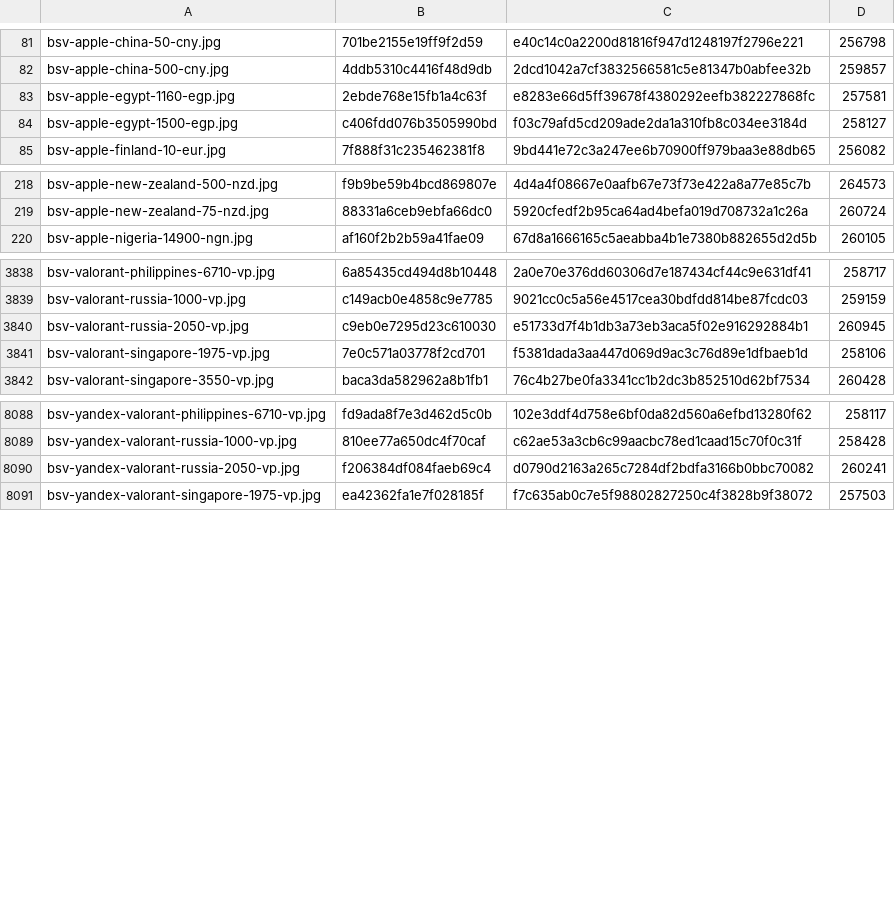
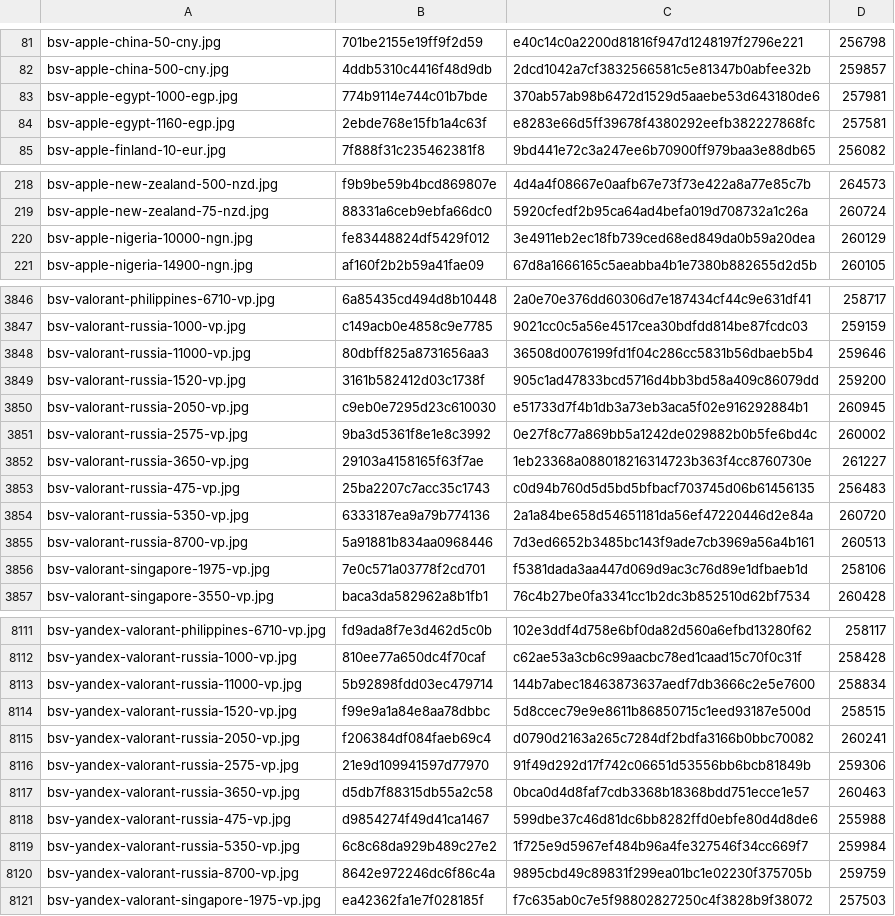
Before and after one commit to Rudwwe412/123, a TSV file: bsv-images-ym/bsv-covers-v1.tsv, drawn as a sheet; only a part is shown, gaps mark what is left out; the diff covers the shown part only.

Commit message:
add BSV gift-card covers (8494 files)

```diff
--- a/bsv-images-ym/bsv-covers-v1.tsv
+++ b/bsv-images-ym/bsv-covers-v1.tsv
@@ -82,4 +82,4 @@ bsv-apple-china-50-cny.jpg	701be2155e19ff9f2d59	e40c14c0a2200d81816f947d1248197f
 bsv-apple-china-500-cny.jpg	4ddb5310c4416f48d9db	2dcd1042a7cf3832566581c5e81347b0abfee32b	259857
+bsv-apple-egypt-1000-egp.jpg	774b9114e744c01b7bde	370ab57ab98b6472d1529d5aaebe53d643180de6	257981
 bsv-apple-egypt-1160-egp.jpg	2ebde768e15fb1a4c63f	e8283e66d5ff39678f4380292eefb382227868fc	257581
-bsv-apple-egypt-1500-egp.jpg	c406fdd076b3505990bd	f03c79afd5cd209ade2da1a310fb8c034ee3184d	258127
 bsv-apple-finland-10-eur.jpg	7f888f31c235462381f8	9bd441e72c3a247ee6b70900ff979baa3e88db65	256082
@@ -219,2 +219,3 @@ bsv-apple-new-zealand-500-nzd.jpg	f9b9be59b4bcd869807e	4d4a4f08667e0aafb67e73f73
 bsv-apple-new-zealand-75-nzd.jpg	88331a6ceb9ebfa66dc0	5920cfedf2b95ca64ad4befa019d708732a1c26a	260724
+bsv-apple-nigeria-10000-ngn.jpg	fe83448824df5429f012	3e4911eb2ec18fb739ced68ed849da0b59a20dea	260129
 bsv-apple-nigeria-14900-ngn.jpg	af160f2b2b59a41fae09	67d8a1666165c5aeabba4b1e7380b882655d2d5b	260105
@@ -3839,3 +3847,10 @@ bsv-valorant-philippines-6710-vp.jpg	6a85435cd494d8b10448	2a0e70e376dd60306d7e18
 bsv-valorant-russia-1000-vp.jpg	c149acb0e4858c9e7785	9021cc0c5a56e4517cea30bdfdd814be87fcdc03	259159
+bsv-valorant-russia-11000-vp.jpg	80dbff825a8731656aa3	36508d0076199fd1f04c286cc5831b56dbaeb5b4	259646
+bsv-valorant-russia-1520-vp.jpg	3161b582412d03c1738f	905c1ad47833bcd5716d4bb3bd58a409c86079dd	259200
 bsv-valorant-russia-2050-vp.jpg	c9eb0e7295d23c610030	e51733d7f4b1db3a73eb3aca5f02e916292884b1	260945
+bsv-valorant-russia-2575-vp.jpg	9ba3d5361f8e1e8c3992	0e27f8c77a869bb5a1242de029882b0b5fe6bd4c	260002
+bsv-valorant-russia-3650-vp.jpg	29103a4158165f63f7ae	1eb23368a088018216314723b363f4cc8760730e	261227
+bsv-valorant-russia-475-vp.jpg	25ba2207c7acc35c1743	c0d94b760d5d5bd5bfbacf703745d06b61456135	256483
+bsv-valorant-russia-5350-vp.jpg	6333187ea9a79b774136	2a1a84be658d54651181da56ef47220446d2e84a	260720
+bsv-valorant-russia-8700-vp.jpg	5a91881b834aa0968446	7d3ed6652b3485bc143f9ade7cb3969a56a4b161	260513
 bsv-valorant-singapore-1975-vp.jpg	7e0c571a03778f2cd701	f5381dada3aa447d069d9ac3c76d89e1dfbaeb1d	258106
@@ -8089,3 +8112,10 @@ bsv-yandex-valorant-philippines-6710-vp.jpg	fd9ada8f7e3d462d5c0b	102e3ddf4d758e6
 bsv-yandex-valorant-russia-1000-vp.jpg	810ee77a650dc4f70caf	c62ae53a3cb6c99aacbc78ed1caad15c70f0c31f	258428
+bsv-yandex-valorant-russia-11000-vp.jpg	5b92898fdd03ec479714	144b7abec18463873637aedf7db3666c2e5e7600	258834
+bsv-yandex-valorant-russia-1520-vp.jpg	f99e9a1a84e8aa78dbbc	5d8ccec79e9e8611b86850715c1eed93187e500d	258515
 bsv-yandex-valorant-russia-2050-vp.jpg	f206384df084faeb69c4	d0790d2163a265c7284df2bdfa3166b0bbc70082	260241
+bsv-yandex-valorant-russia-2575-vp.jpg	21e9d109941597d77970	91f49d292d17f742c06651d53556bb6bcb81849b	259306
+bsv-yandex-valorant-russia-3650-vp.jpg	d5db7f88315db55a2c58	0bca0d4d8faf7cdb3368b18368bdd751ecce1e57	260463
+bsv-yandex-valorant-russia-475-vp.jpg	d9854274f49d41ca1467	599dbe37c46d81dc6bb8282ffd0ebfe80d4d8de6	255988
+bsv-yandex-valorant-russia-5350-vp.jpg	6c8c68da929b489c27e2	1f725e9d5967ef484b96a4fe327546f34cc669f7	259984
+bsv-yandex-valorant-russia-8700-vp.jpg	8642e972246dc6f86c4a	9895cbd49c89831f299ea01bc1e02230f375705b	259759
 bsv-yandex-valorant-singapore-1975-vp.jpg	ea42362fa1e7f028185f	f7c635ab0c7e5f98802827250c4f3828b9f38072	257503
```
Also changed, not shown: 22 added rows and 7 removed rows elsewhere in this file, 46 other files.
